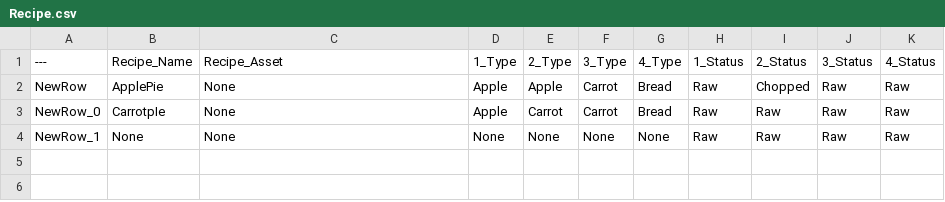
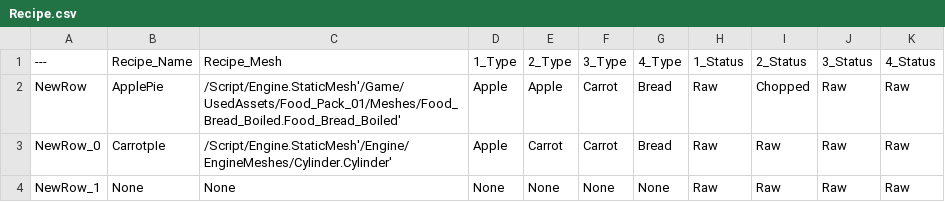
Before and after one commit to KIM-Wanil/CosmicRestaurant_0.1, a CSV file: Content/CosmicRestaurant/Blueprints/Cooking/DataTable/Recipe.csv, drawn as a sheet.

```diff
--- a/Content/CosmicRestaurant/Blueprints/Cooking/DataTable/Recipe.csv
+++ b/Content/CosmicRestaurant/Blueprints/Cooking/DataTable/Recipe.csv
@@ -1,4 +1,4 @@
----,Recipe_Name,Recipe_Asset,1_Type,2_Type,3_Type,4_Type,1_Status,2_Status,3_Status,4_Status
-NewRow,"ApplePie","None","Apple","Apple","Carrot","Bread","Raw","Chopped","Raw","Raw"
-NewRow_0,"CarrotpIe","None","Apple","Carrot","Carrot","Bread","Raw","Raw","Raw","Raw"
+---,Recipe_Name,Recipe_Mesh,1_Type,2_Type,3_Type,4_Type,1_Status,2_Status,3_Status,4_Status
+NewRow,"ApplePie","/Script/Engine.StaticMesh'/Game/UsedAssets/Food_Pack_01/Meshes/Food_Bread_Boiled.Food_Bread_Boiled'","Apple","Apple","Carrot","Bread","Raw","Chopped","Raw","Raw"
+NewRow_0,"CarrotpIe","/Script/Engine.StaticMesh'/Engine/EngineMeshes/Cylinder.Cylinder'","Apple","Carrot","Carrot","Bread","Raw","Raw","Raw","Raw"
 NewRow_1,"None","None","None","None","None","None","Raw","Raw","Raw","Raw"
```
Also changed, not shown: 7 other files.
